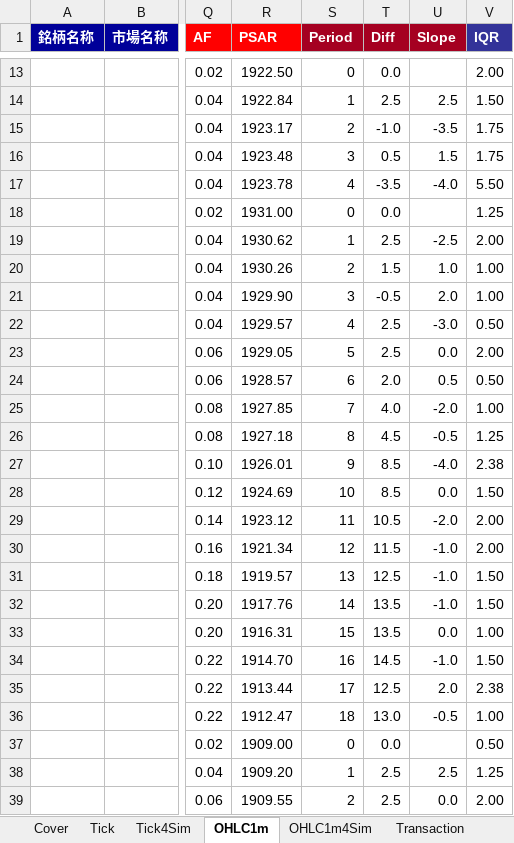
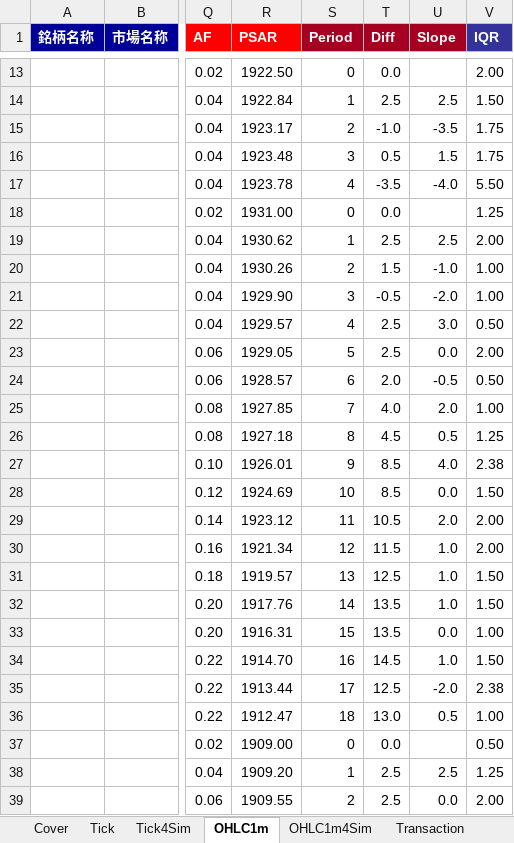
Before and after one commit to bitwalk123/day_trade_simulator, an Excel workbook: excel/trader.xlsm, sheet OHLC1m, drawn as a sheet; only a part is shown, gaps mark what is left out; values as stored, in another font and other column widths than the file's, no borders; the diff covers the shown part only; the diff names each change by its address in the sheet, - before the commit and + after, or states it on an @@ line.

```diff
--- a/excel/trader.xlsm (sheet OHLC1m)
+++ b/excel/trader.xlsm (sheet OHLC1m)
-U19 (Slope): -2.5
+U19 (Slope): 2.5
-U20 (Slope): 1.0
+U20 (Slope): -1.0
-U21 (Slope): 2.0
+U21 (Slope): -2.0
-U22 (Slope): -3.0
+U22 (Slope): 3.0
-U24 (Slope): 0.5
+U24 (Slope): -0.5
-U25 (Slope): -2.0
+U25 (Slope): 2.0
-U26 (Slope): -0.5
+U26 (Slope): 0.5
-U27 (Slope): -4.0
+U27 (Slope): 4.0
-U29 (Slope): -2.0
+U29 (Slope): 2.0
-U30:U32 (Slope): -1.0
+U30:U32 (Slope): 1.0
-U34 (Slope): -1.0
+U34 (Slope): 1.0
-U35 (Slope): 2.0
+U35 (Slope): -2.0
-U36 (Slope): -0.5
+U36 (Slope): 0.5
```
Also changed, not shown: 133 edited cells elsewhere in this sheet.
